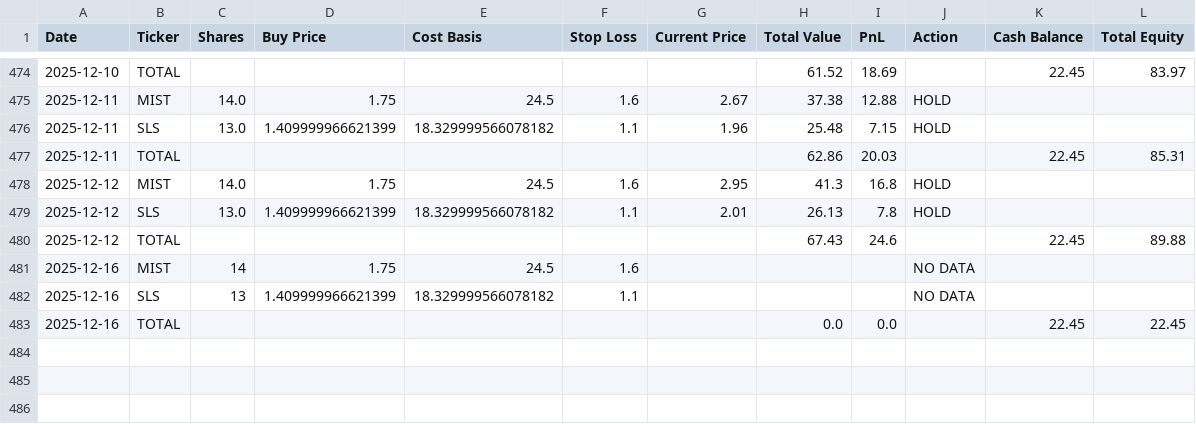
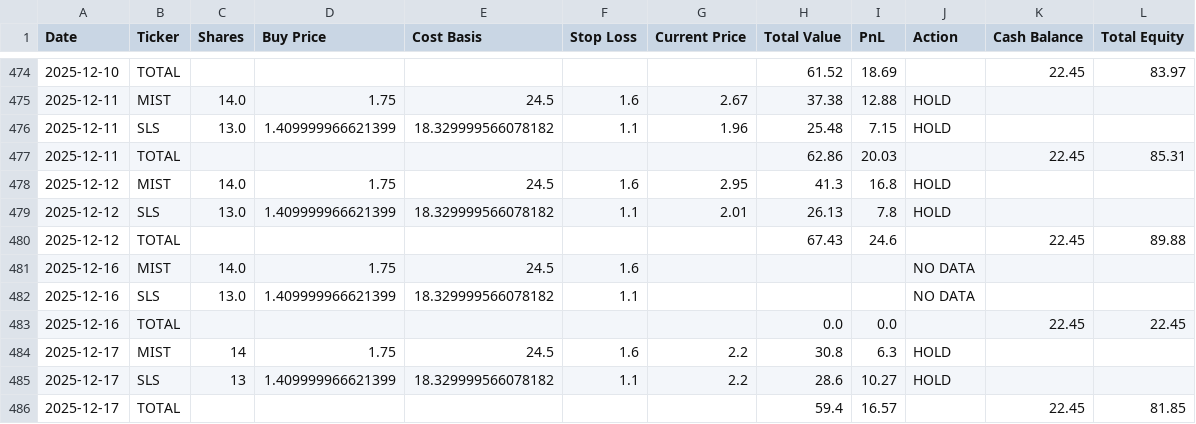
Before and after one commit to rpatil524/ChatGPT-Micro-Cap-Experiment, a CSV file: Scripts and CSV Files/Daily Updates.csv, drawn as a sheet; only a part is shown, gaps mark what is left out.

```diff
--- a/Scripts and CSV Files/Daily Updates.csv
+++ b/Scripts and CSV Files/Daily Updates.csv
@@ -480,4 +480,7 @@ Date,Ticker,Shares,Buy Price,Cost Basis,Stop Loss,Current Price,Total Value,PnL,
 2025-12-12,TOTAL,,,,,,67.43,24.6,,22.45,89.88
-2025-12-16,MIST,14,1.75,24.5,1.6,,,,NO DATA,,
-2025-12-16,SLS,13,1.409999966621399,18.329999566078182,1.1,,,,NO DATA,,
+2025-12-16,MIST,14.0,1.75,24.5,1.6,,,,NO DATA,,
+2025-12-16,SLS,13.0,1.409999966621399,18.329999566078182,1.1,,,,NO DATA,,
 2025-12-16,TOTAL,,,,,,0.0,0.0,,22.45,22.45
+2025-12-17,MIST,14,1.75,24.5,1.6,2.2,30.8,6.3,HOLD,,
+2025-12-17,SLS,13,1.409999966621399,18.329999566078182,1.1,2.2,28.6,10.27,HOLD,,
+2025-12-17,TOTAL,,,,,,59.4,16.57,,22.45,81.85
```
Also changed, not shown: 1 other file.
